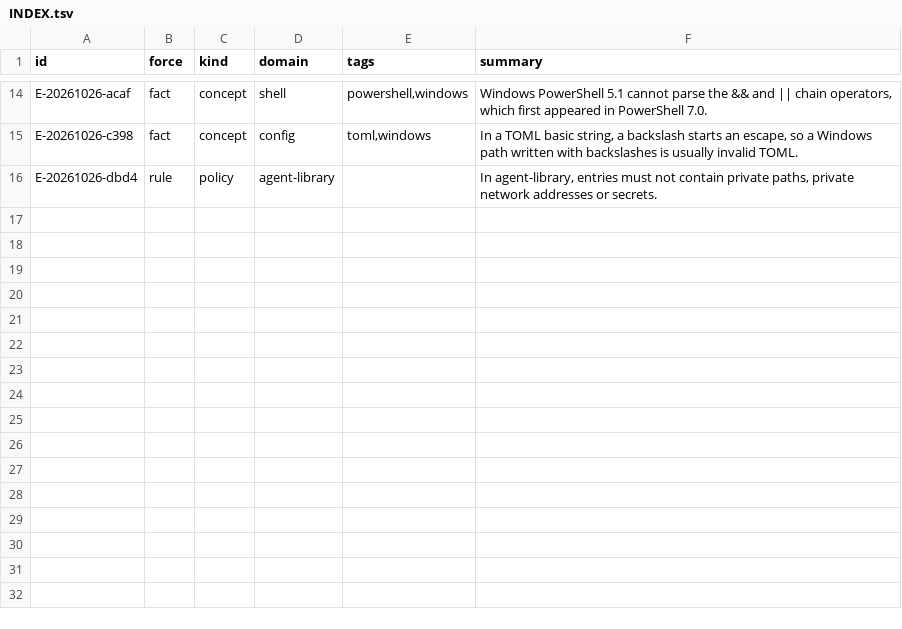
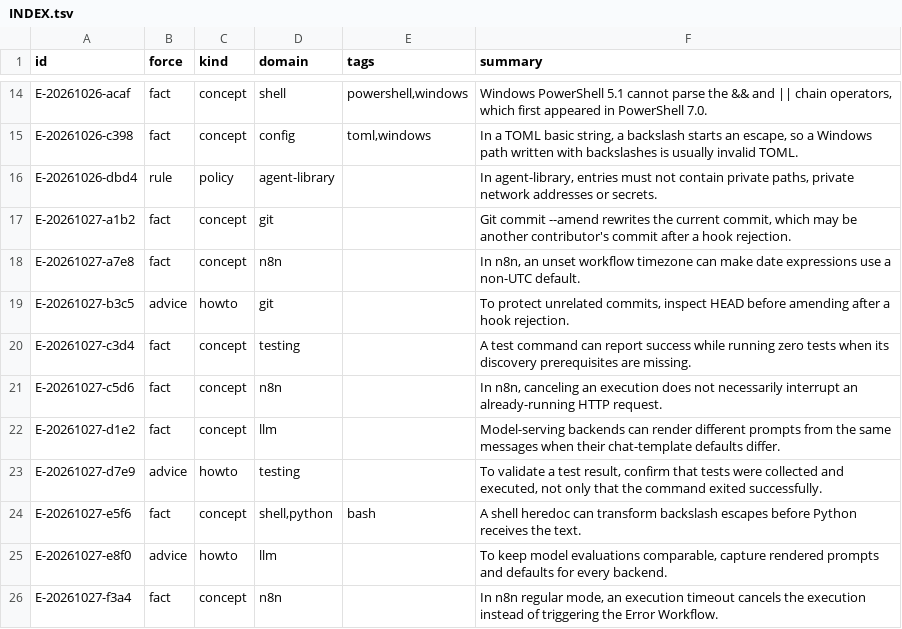
Before and after one commit to abc940121/Agent-library, a TSV file: INDEX.tsv, drawn as a sheet; only a part is shown, gaps mark what is left out; the diff names each change by its address in the sheet, - before the commit and + after, or states it on an @@ line.

```diff
--- a/INDEX.tsv
+++ b/INDEX.tsv
+row 17: E-20261027-a1b2 | fact | concept | git |  | Git commit --amend rewrites the current commit, which may be another contributor's commit after a hook rejection.
+row 18: E-20261027-a7e8 | fact | concept | n8n |  | In n8n, an unset workflow timezone can make date expressions use a non-UTC default.
+row 19: E-20261027-b3c5 | advice | howto | git |  | To protect unrelated commits, inspect HEAD before amending after a hook rejection.
+row 20: E-20261027-c3d4 | fact | concept | testing |  | A test command can report success while running zero tests when its discovery prerequisites are missing.
+row 21: E-20261027-c5d6 | fact | concept | n8n |  | In n8n, canceling an execution does not necessarily interrupt an already-running HTTP request.
+row 22: E-20261027-d1e2 | fact | concept | llm |  | Model-serving backends can render different prompts from the same messages when their chat-template defaults differ.
+row 23: E-20261027-d7e9 | advice | howto | testing |  | To validate a test result, confirm that tests were collected and executed, not only that the command exited successfully.
+row 24: E-20261027-e5f6 | fact | concept | shell,python | bash | A shell heredoc can transform backslash escapes before Python receives the text.
+row 25: E-20261027-e8f0 | advice | howto | llm |  | To keep model evaluations comparable, capture rendered prompts and defaults for every backend.
+row 26: E-20261027-f3a4 | fact | concept | n8n |  | In n8n regular mode, an execution timeout cancels the execution instead of triggering the Error Workflow.
```
Also changed, not shown: 10 other files.
